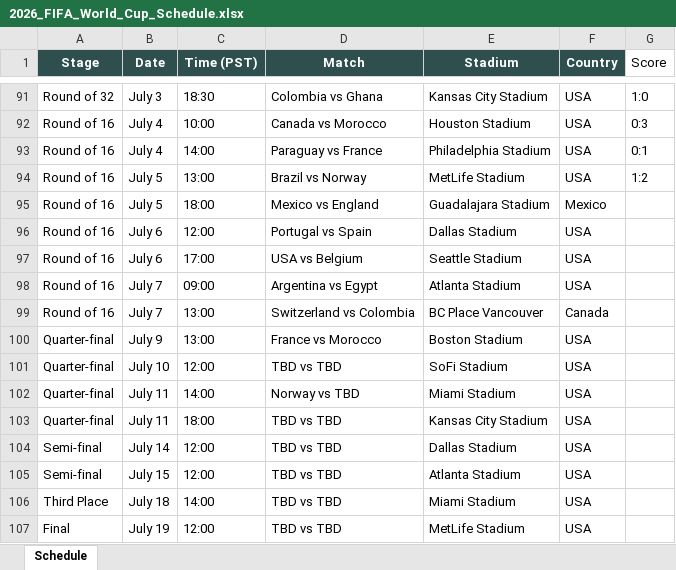
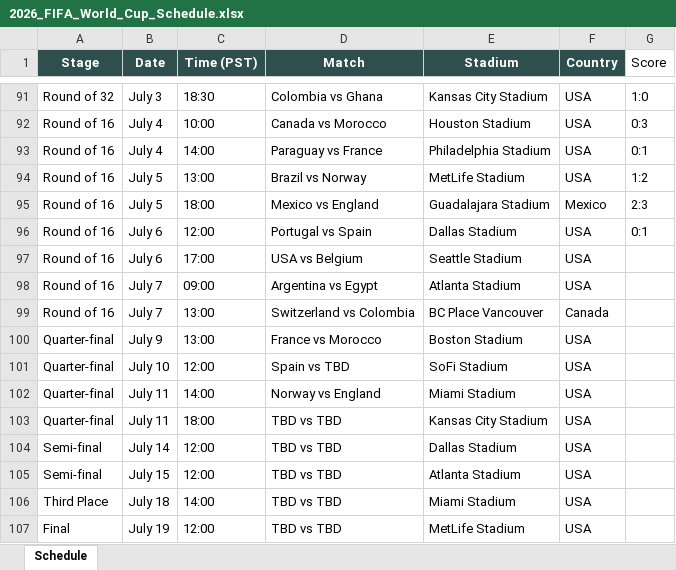
Before and after one commit to brewingithot/FIFA26_schedule, an Excel workbook: 2026_FIFA_World_Cup_Schedule.xlsx, sheet Schedule, drawn as a sheet; only a part is shown, gaps mark what is left out; values as stored, in another font and other column widths than the file's, no borders; the diff names each change by its address in the sheet, - before the commit and + after, or states it on an @@ line.

Commit message:
update schedule

```diff
--- a/2026_FIFA_World_Cup_Schedule.xlsx (sheet Schedule)
+++ b/2026_FIFA_World_Cup_Schedule.xlsx (sheet Schedule)
-G95 (Score): (empty)
+G95 (Score): 2:3
-G96 (Score): (empty)
+G96 (Score): 0:1
-D101 (Match): TBD vs TBD
+D101 (Match): Spain vs TBD
-D102 (Match): Norway vs TBD
+D102 (Match): Norway vs England
```
Also changed, not shown: 4 other files.
